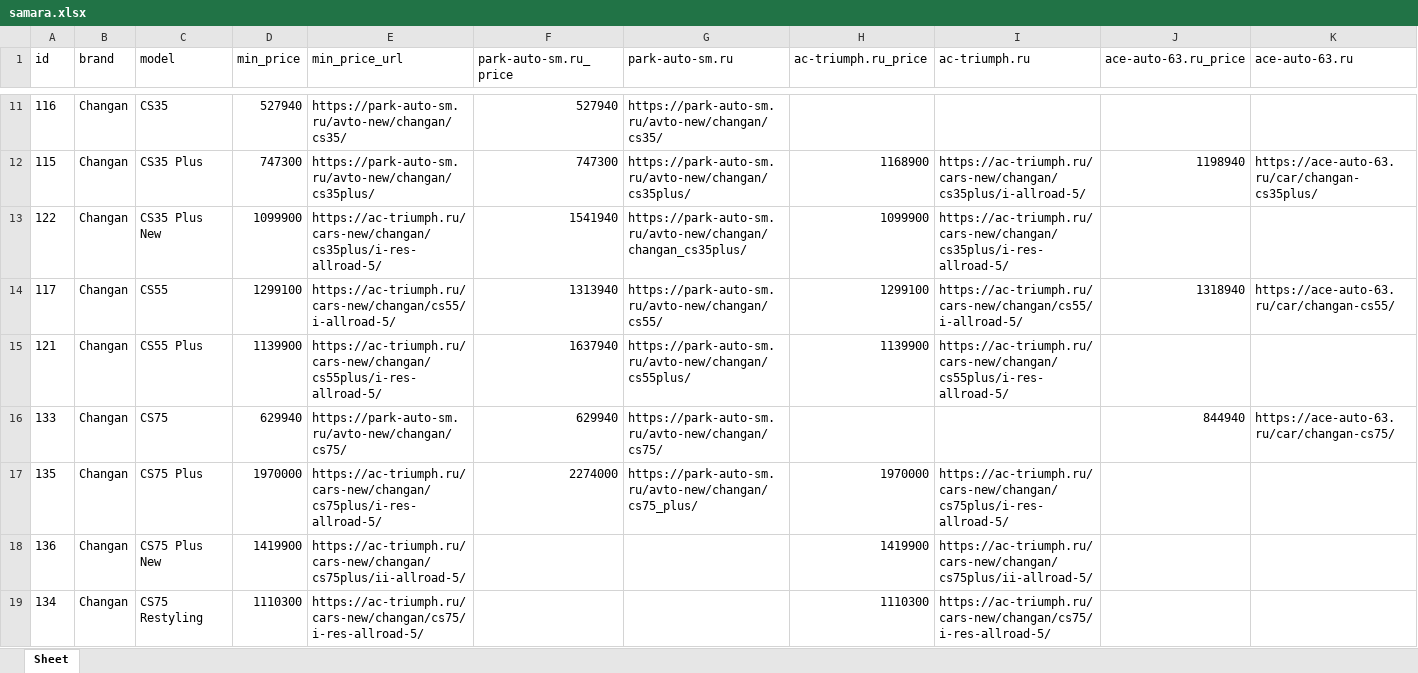
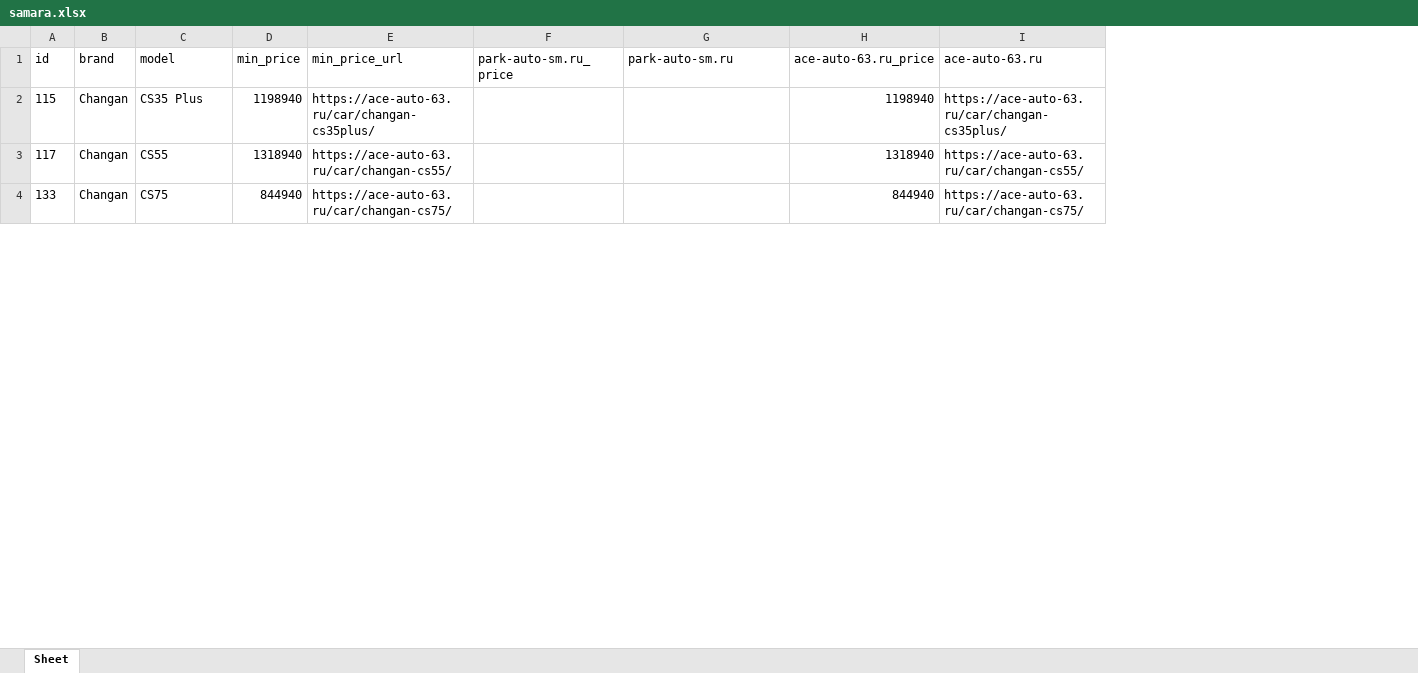
Before and after one commit to AlekseyNushtaev/AutoPars010824, an Excel workbook: xlsx/samara.xlsx, sheet Sheet, drawn as a sheet; only a part is shown, gaps mark what is left out; values as stored, in another font and other column widths than the file's, no borders; removed rows and columns are numbered as before the commit, all else as after; the diff covers the shown part only; the diff names each change by its address in the sheet, - before the commit and + after, or states it on an @@ line.

```diff
--- a/xlsx/samara.xlsx (sheet Sheet)
+++ b/xlsx/samara.xlsx (sheet Sheet)
-column H (ac-triumph.ru_price), row 12: 1168900; row 14: 1299100
-column I (ac-triumph.ru), row 12: https://ac-triumph.ru/cars-new/changan/cs35plus/i-allroad-5/; row 14: https://ac-triumph.ru/cars-new/changan/cs55/i-allroad-5/
-row 11: 116 | Changan | CS35 | 527940 | https://park-auto-sm.ru/avto-new/changan/cs35/ | 527940 | https://park-auto-sm.ru/avto-new/changan/cs35/
-D2 (min_price): 747300
+D2 (min_price): 1198940
-E2 (min_price_url): https://park-auto-sm.ru/avto-new/changan/cs35plus/
+E2 (min_price_url): https://ace-auto-63.ru/car/changan-cs35plus/
-F2 (park-auto-sm.ru_price): 747300
+F2 (park-auto-sm.ru_price): (empty)
-G2 (park-auto-sm.ru): https://park-auto-sm.ru/avto-new/changan/cs35plus/
+G2 (park-auto-sm.ru): (empty)
-row 13: 122 | Changan | CS35 Plus New | 1099900 | https://ac-triumph.ru/cars-new/changan/cs35plus/i-res-allroad-5/ | 1541940 | https://park-auto-sm.ru/avto-new/changan/changan_cs35plus/ | 1099900 | https://ac-triumph.ru/cars-new/changan/cs35plus/i-res-allroad-5/
-D3 (min_price): 1299100
+D3 (min_price): 1318940
-E3 (min_price_url): https://ac-triumph.ru/cars-new/changan/cs55/i-allroad-5/
+E3 (min_price_url): https://ace-auto-63.ru/car/changan-cs55/
-F3 (park-auto-sm.ru_price): 1313940
+F3 (park-auto-sm.ru_price): (empty)
-G3 (park-auto-sm.ru): https://park-auto-sm.ru/avto-new/changan/cs55/
+G3 (park-auto-sm.ru): (empty)
-row 15: 121 | Changan | CS55 Plus | 1139900 | https://ac-triumph.ru/cars-new/changan/cs55plus/i-res-allroad-5/ | 1637940 | https://park-auto-sm.ru/avto-new/changan/cs55plus/ | 1139900 | https://ac-triumph.ru/cars-new/changan/cs55plus/i-res-allroad-5/
-D4 (min_price): 629940
+D4 (min_price): 844940
-E4 (min_price_url): https://park-auto-sm.ru/avto-new/changan/cs75/
+E4 (min_price_url): https://ace-auto-63.ru/car/changan-cs75/
-F4 (park-auto-sm.ru_price): 629940
+F4 (park-auto-sm.ru_price): (empty)
-G4 (park-auto-sm.ru): https://park-auto-sm.ru/avto-new/changan/cs75/
+G4 (park-auto-sm.ru): (empty)
-row 17: 135 | Changan | CS75 Plus | 1970000 | https://ac-triumph.ru/cars-new/changan/cs75plus/i-res-allroad-5/ | 2274000 | https://park-auto-sm.ru/avto-new/changan/cs75_plus/ | 1970000 | https://ac-triumph.ru/cars-new/changan/cs75plus/i-res-allroad-5/
-row 18: 136 | Changan | CS75 Plus New | 1419900 | https://ac-triumph.ru/cars-new/changan/cs75plus/ii-allroad-5/ |  |  | 1419900 | https://ac-triumph.ru/cars-new/changan/cs75plus/ii-allroad-5/
-row 19: 134 | Changan | CS75 Restyling | 1110300 | https://ac-triumph.ru/cars-new/changan/cs75/i-res-allroad-5/ |  |  | 1110300 | https://ac-triumph.ru/cars-new/changan/cs75/i-res-allroad-5/
```
Also changed, not shown: 221 removed rows and 162 edited cells elsewhere in this sheet, id.xlsx, xlsx/dmitrovka.xlsx, 18 other files.
